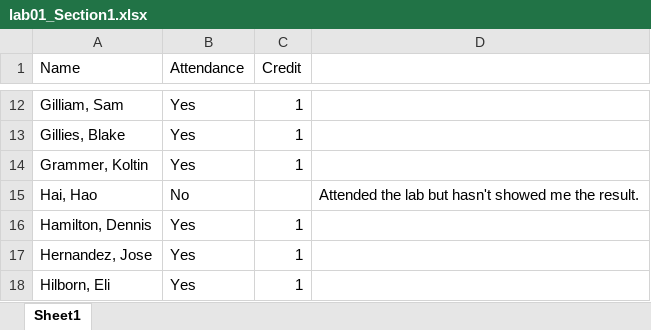
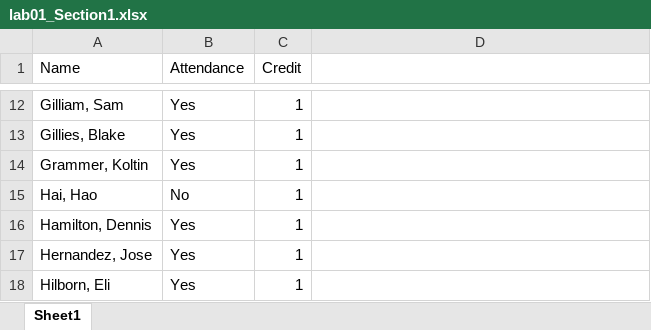
Before and after one commit to geneti/cse220_2020fall, an Excel workbook: lab/lab1/lab01_Section1.xlsx, sheet Sheet1, drawn as a sheet; only a part is shown, gaps mark what is left out; values as stored, in another font and other column widths than the file's, no borders; the diff names each change by its address in the sheet, - before the commit and + after, or states it on an @@ line.

Commit message:
One student showed me his results.

```diff
--- a/lab/lab1/lab01_Section1.xlsx (sheet Sheet1)
+++ b/lab/lab1/lab01_Section1.xlsx (sheet Sheet1)
-C15 (Credit): (empty)
+C15 (Credit): 1
-D15: Attended the lab but hasn't showed me the result.
+D15: (empty)
```
